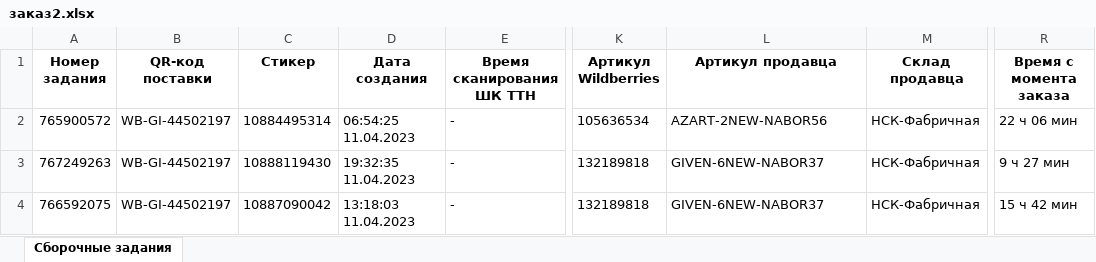
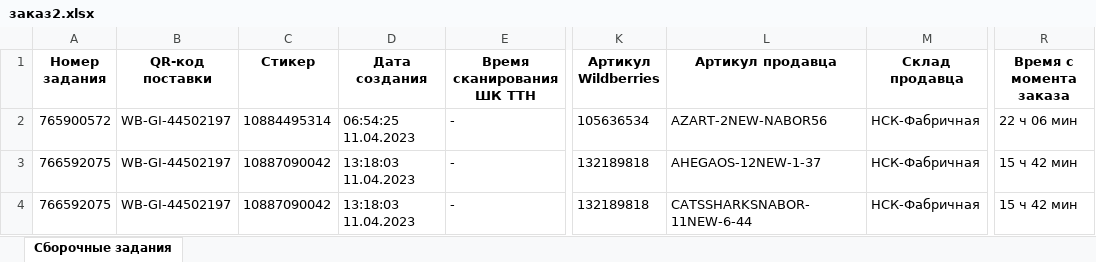
Before and after one commit to MikhailFrushkin/Badge, an Excel workbook: заказ2.xlsx, sheet Сборочные задания, drawn as a sheet; only a part is shown, gaps mark what is left out; values as stored, in another font and other column widths than the file's, no borders; the diff names each change by its address in the sheet, - before the commit and + after, or states it on an @@ line.

```diff
--- a/заказ2.xlsx (sheet Сборочные задания)
+++ b/заказ2.xlsx (sheet Сборочные задания)
-A3 (Номер задания): 767249263
+A3 (Номер задания): 766592075
-C3 (Стикер): 10888119430
+C3 (Стикер): 10887090042
-D3 (Дата создания): 19:32:35 11.04.2023
+D3 (Дата создания): 13:18:03 11.04.2023
-L3 (Артикул продавца): GIVEN-6NEW-NABOR37
+L3 (Артикул продавца): AHEGAOS-12NEW-1-37
-R3 (Время с момента заказа): 9 ч 27 мин
+R3 (Время с момента заказа): 15 ч 42 мин
-L4 (Артикул продавца): GIVEN-6NEW-NABOR37
+L4 (Артикул продавца): CATSSHARKSNABOR-11NEW-6-44
```
Also changed, not shown: 10 other files.
